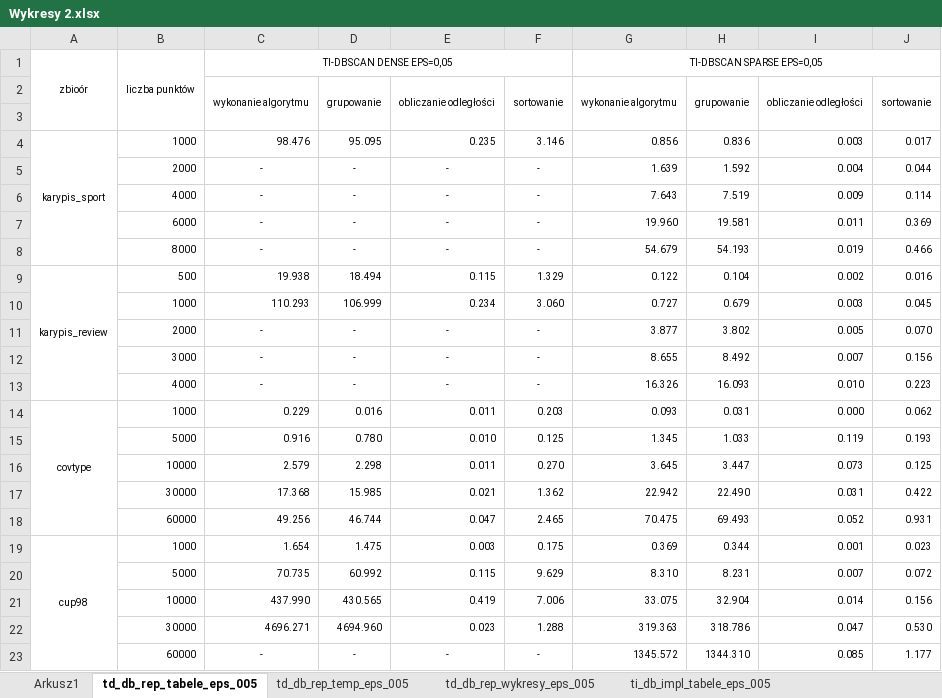
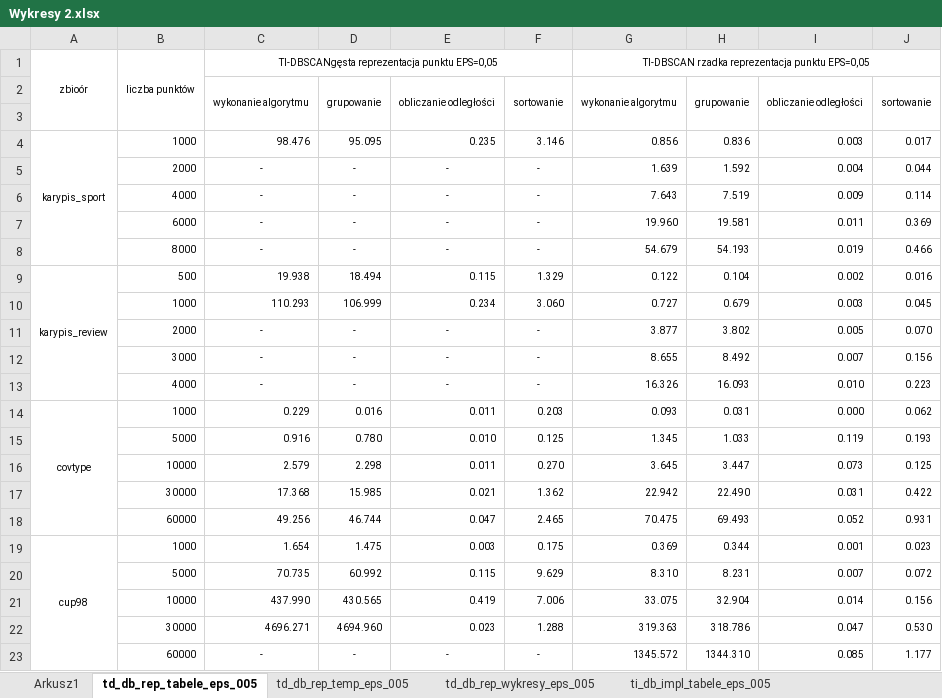
Before and after one commit to bjanczak/mgr, an Excel workbook: documents/Wykresy 2.xlsx, sheet td_db_rep_tabele_eps_005, drawn as a sheet; values as stored, in another font and other column widths than the file's, no borders; the diff names each change by its address in the sheet, - before the commit and + after, or states it on an @@ line.

```diff
--- a/documents/Wykresy 2.xlsx (sheet td_db_rep_tabele_eps_005)
+++ b/documents/Wykresy 2.xlsx (sheet td_db_rep_tabele_eps_005)
-C1: TI-DBSCAN DENSE EPS=0,05
+C1: TI-DBSCANgęsta reprezentacja punktu EPS=0,05
-G1: TI-DBSCAN SPARSE EPS=0,05
+G1: TI-DBSCAN rzadka reprezentacja punktu EPS=0,05
```
Also changed, not shown: charts or pictures, documents/Wykresy 1.xlsx.
